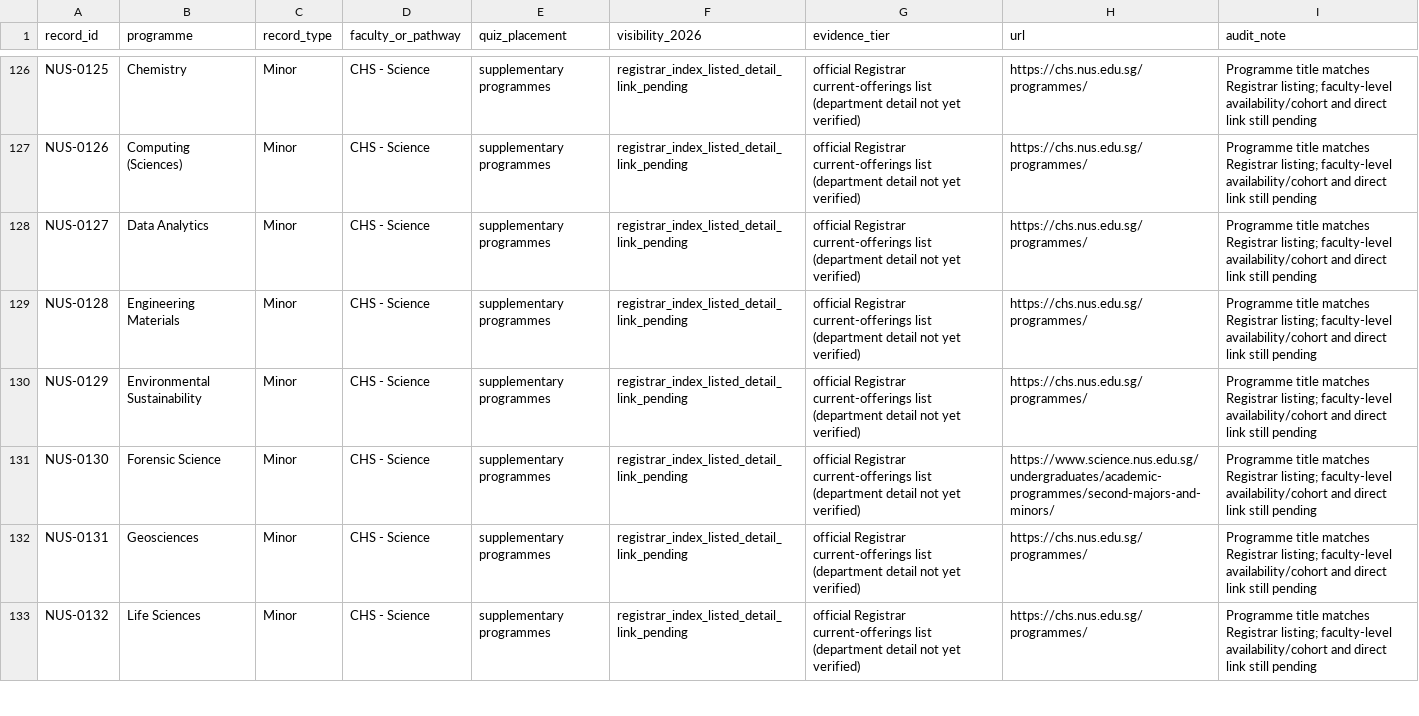
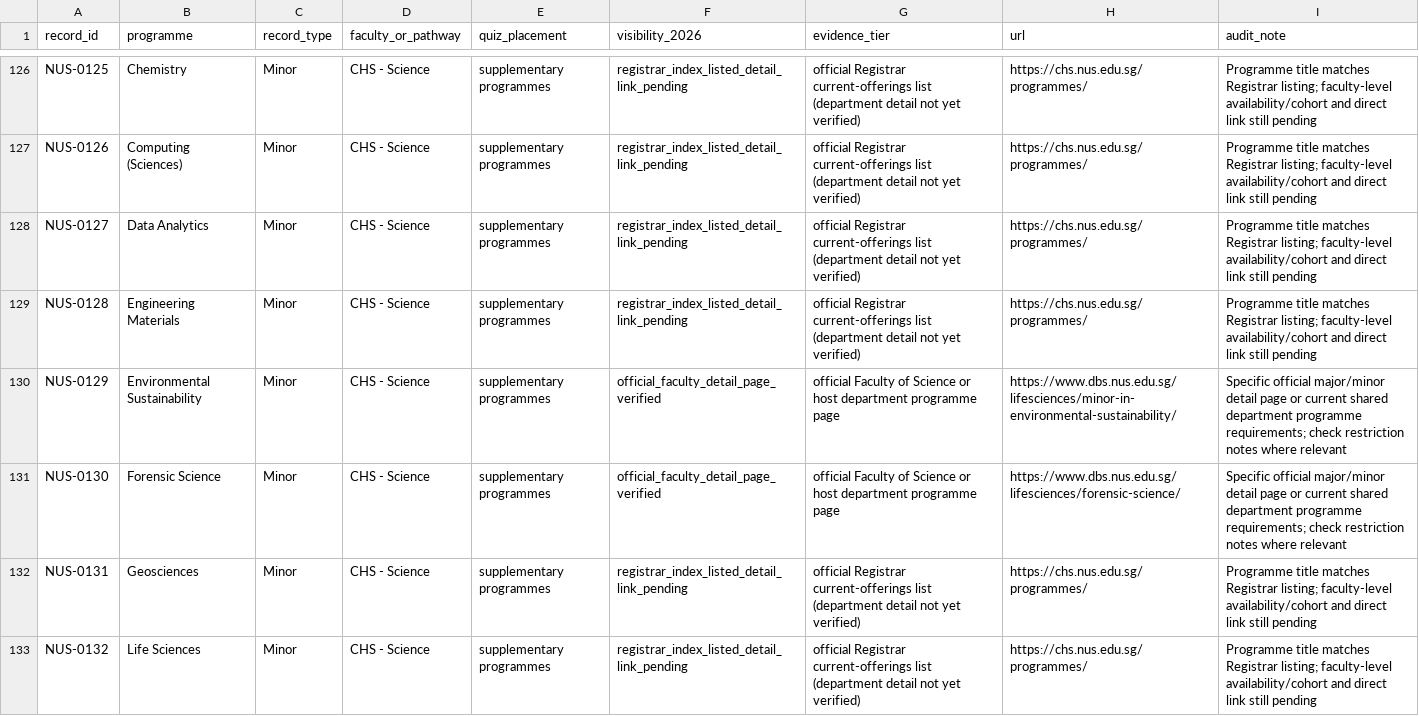
Before and after one commit to youaremyhero/Singapore-Dream-Major-Quiz, a CSV file: data/official_audit/NUS_full_record_reconciliation_2026.csv, drawn as a sheet; only a part is shown, gaps mark what is left out; the diff covers the shown part only.

Commit message:
data: sync fifteen verified NUS second-major and minor programme detail links

```diff
--- a/data/official_audit/NUS_full_record_reconciliation_2026.csv
+++ b/data/official_audit/NUS_full_record_reconciliation_2026.csv
@@ -129,4 +129,4 @@
 "NUS-0128","Engineering Materials","Minor","CHS - Science","supplementary programmes","registrar_index_listed_detail_link_pending","official Registrar current-offerings list (department detail not yet verified)","https://chs.nus.edu.sg/programmes/","Programme title matches Registrar listing; faculty-level availability/cohort and direct link still pending"
-"NUS-0129","Environmental Sustainability","Minor","CHS - Science","supplementary programmes","registrar_index_listed_detail_link_pending","official Registrar current-offerings list (department detail not yet verified)","https://chs.nus.edu.sg/programmes/","Programme title matches Registrar listing; faculty-level availability/cohort and direct link still pending"
-"NUS-0130","Forensic Science","Minor","CHS - Science","supplementary programmes","registrar_index_listed_detail_link_pending","official Registrar current-offerings list (department detail not yet verified)","https://www.science.nus.edu.sg/undergraduates/academic-programmes/second-majors-and-minors/","Programme title matches Registrar listing; faculty-level availability/cohort and direct link still pending"
+"NUS-0129","Environmental Sustainability","Minor","CHS - Science","supplementary programmes","official_faculty_detail_page_verified","official Faculty of Science or host department programme page","https://www.dbs.nus.edu.sg/lifesciences/minor-in-environmental-sustainability/","Specific official major/minor detail page or current shared department programme requirements; check restriction notes where relevant"
+"NUS-0130","Forensic Science","Minor","CHS - Science","supplementary programmes","official_faculty_detail_page_verified","official Faculty of Science or host department programme page","https://www.dbs.nus.edu.sg/lifesciences/forensic-science/","Specific official major/minor detail page or current shared department programme requirements; check restriction notes where relevant"
 "NUS-0131","Geosciences","Minor","CHS - Science","supplementary programmes","registrar_index_listed_detail_link_pending","official Registrar current-offerings list (department detail not yet verified)","https://chs.nus.edu.sg/programmes/","Programme title matches Registrar listing; faculty-level availability/cohort and direct link still pending"
```
Also changed, not shown: 50 edited cells elsewhere in this file.
